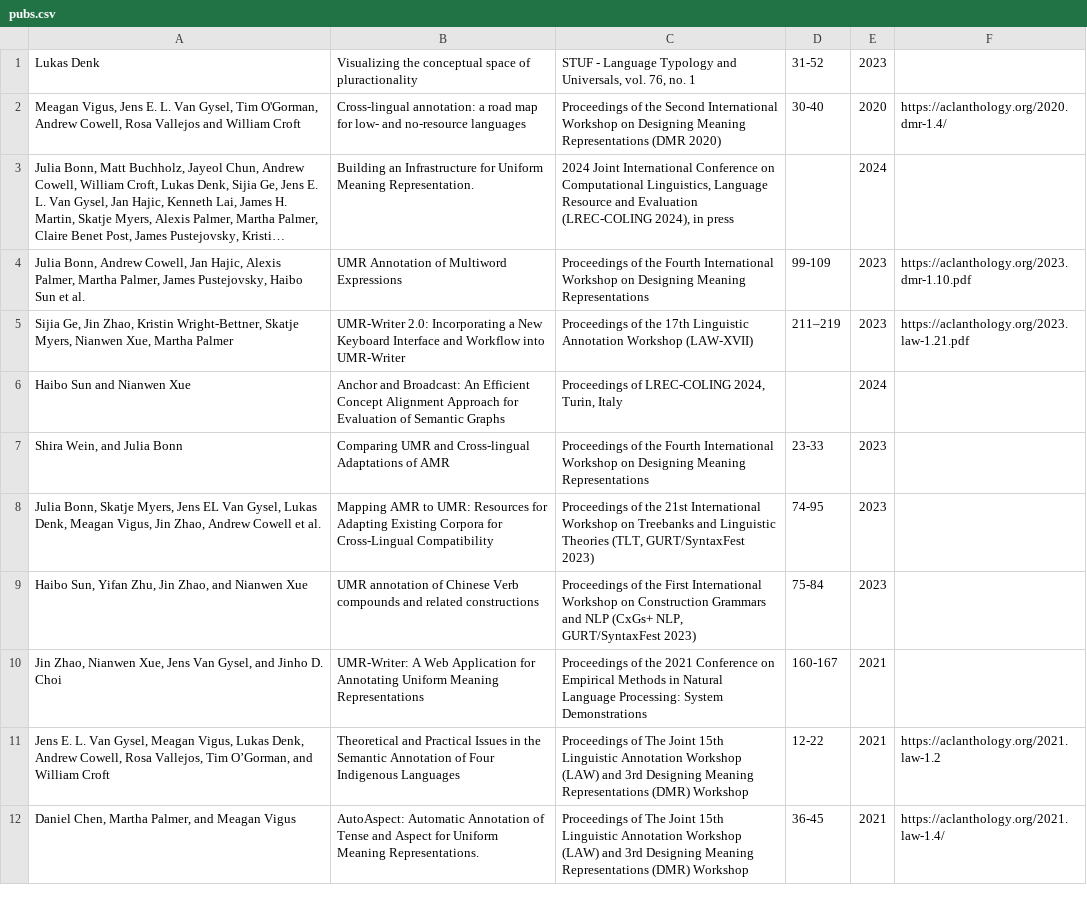
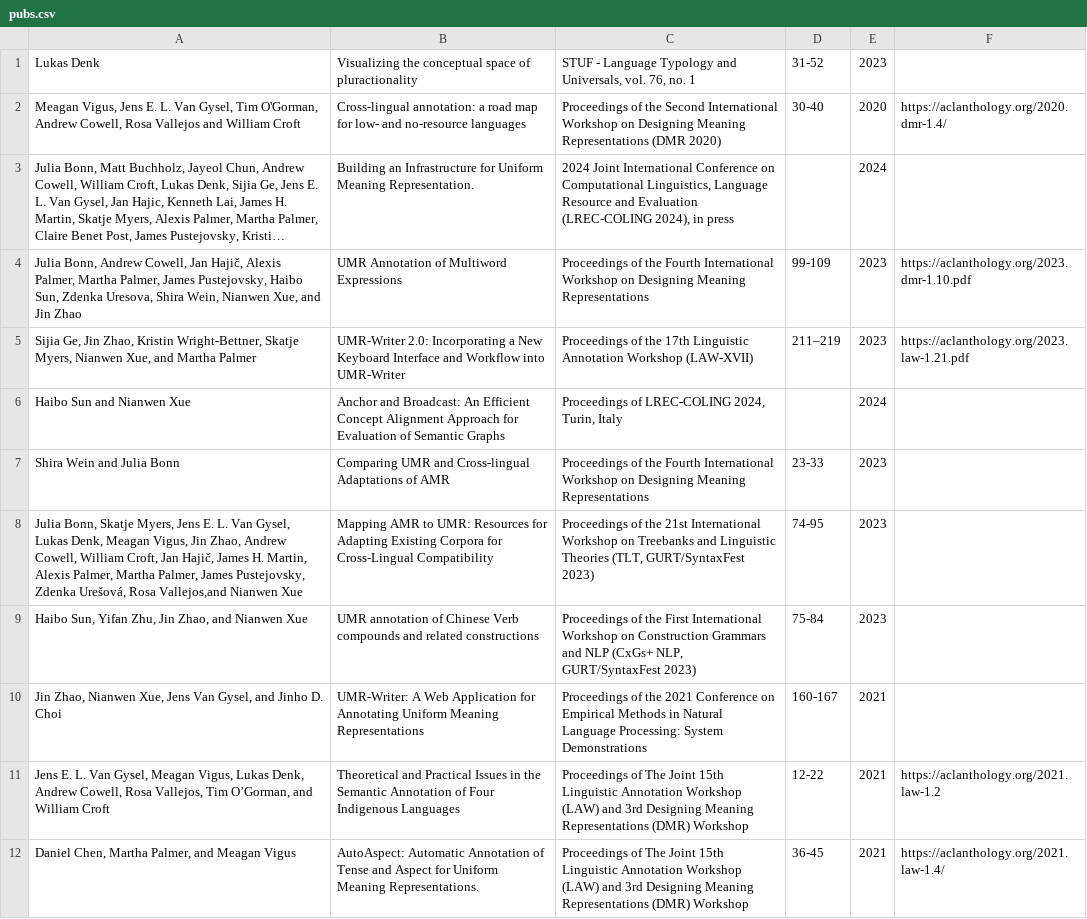
Before and after one commit to umr4nlp/web, a CSV file: resources/pubs.csv, drawn as a sheet; only a part is shown; long unchanged cells end in …; the diff covers the shown part only; the diff names each change by its address in the sheet, - before the commit and + after, or states it on an @@ line.

```diff
--- a/resources/pubs.csv
+++ b/resources/pubs.csv
-A4: …Cowell, Jan Hajic, Alexis Palmer, Martha Palmer, James Pustejovsky, Haibo Sun et al.
+A4: …Cowell, Jan Hajič, Alexis Palmer, Martha Palmer, James Pustejovsky, Haibo Sun, Zdenka Uresova, Shira Wein, Nianwen Xue, and Jin Zhao
-A5: …Nianwen Xue, Martha Palmer
+A5: …Nianwen Xue, and Martha Palmer
-A7: Shira Wein, and Julia Bonn
+A7: Shira Wein and Julia Bonn
-A8: …Myers, Jens EL Van Gysel, Lukas Denk, Meagan Vigus, Jin Zhao, Andrew Cowell et al.
+A8: …Myers, Jens E. L. Van Gysel, Lukas Denk, Meagan Vigus, Jin Zhao, Andrew Cowell, William Croft, Jan Hajič, James H. Martin, Alexis Palmer, Martha Palmer, James Pustejovsky, Zdenka Urešová, Rosa Vallejos,and Nianwen Xue
```
Also changed, not shown: 10 added rows and 6 edited cells elsewhere in this file, 4 other files.
